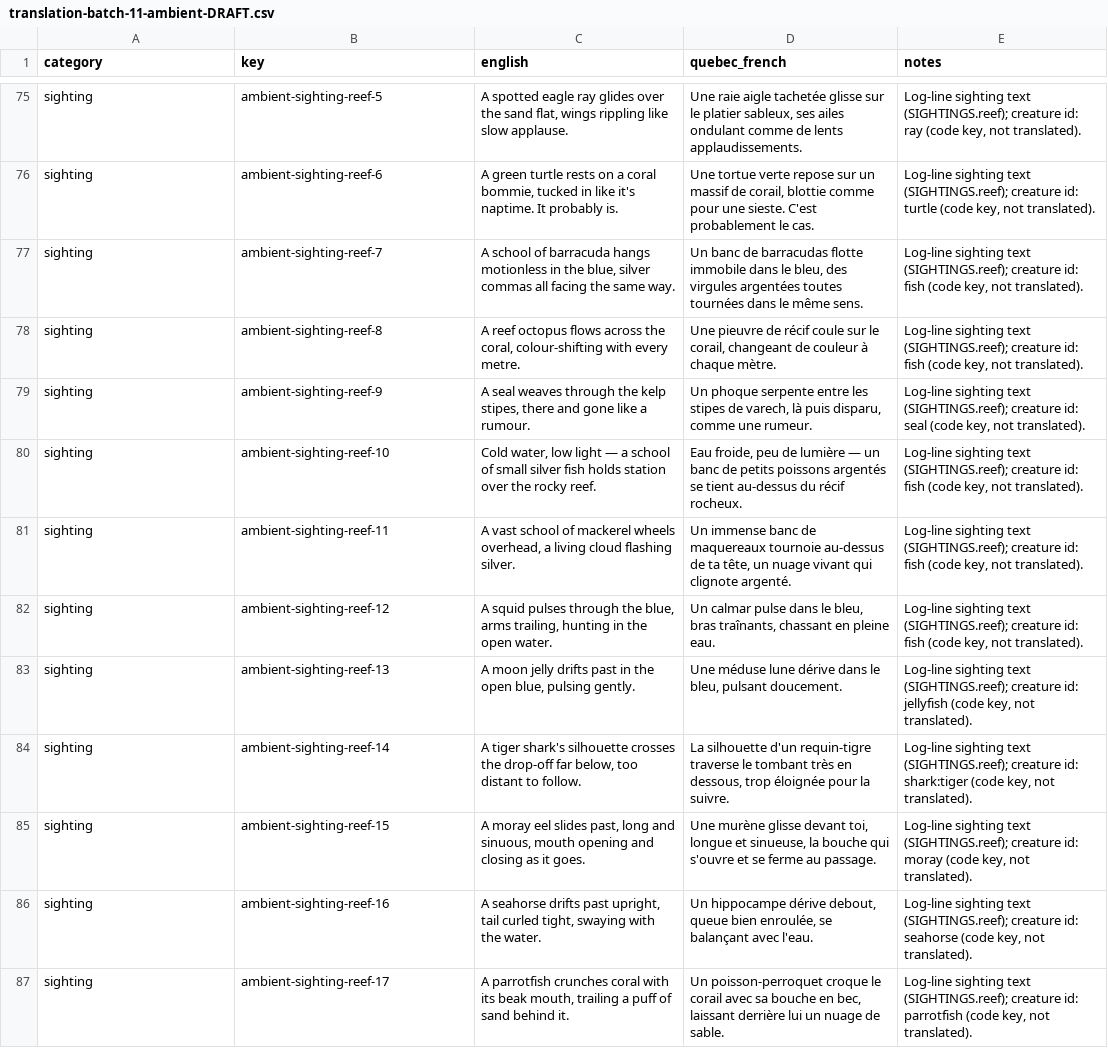
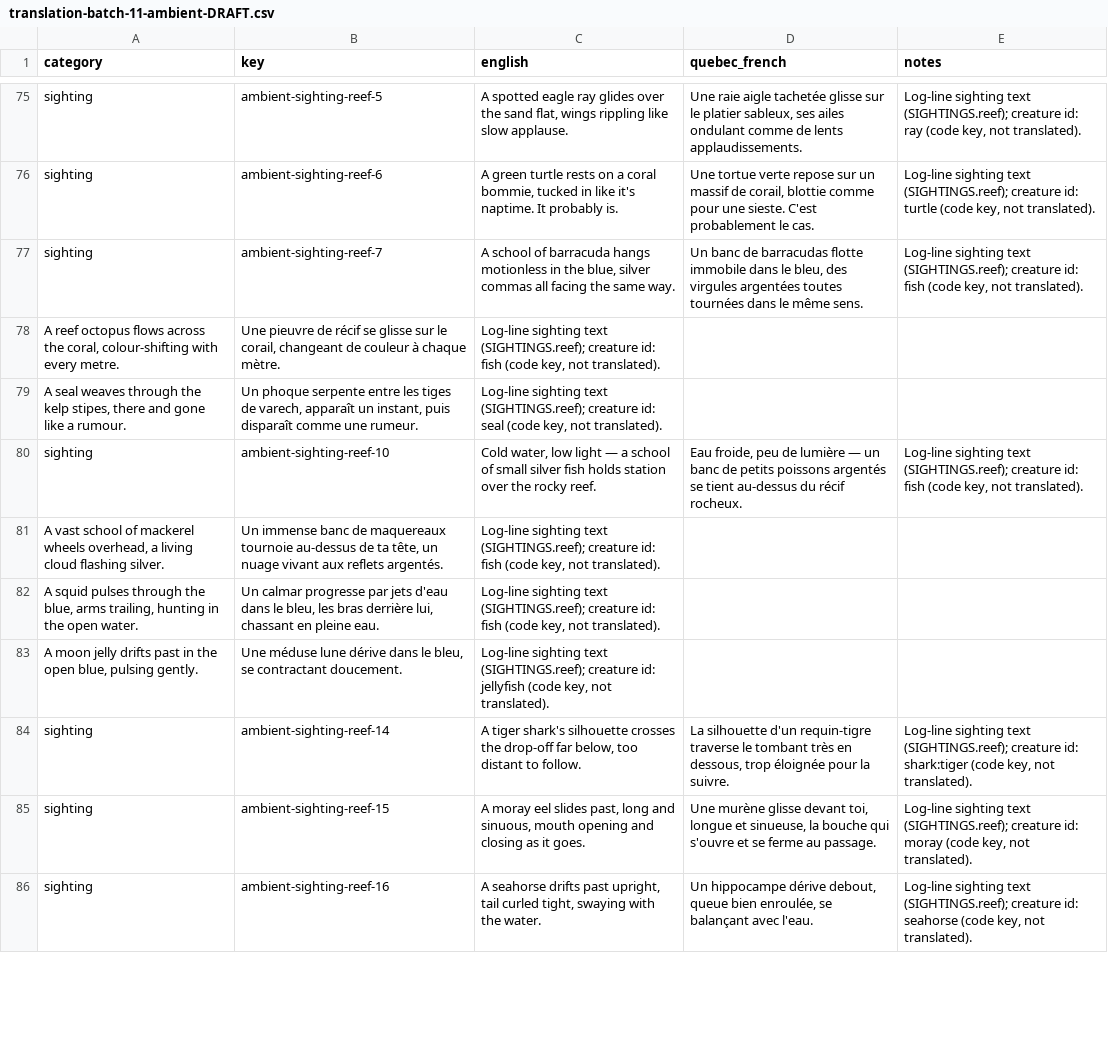
Before and after one commit to cyan-fox-avery/sur-la-piste-des-requins, a CSV file: translation-batch-11-ambient-DRAFT.csv, drawn as a sheet; only a part is shown, gaps mark what is left out; the diff covers the shown part only.

Commit message:
Polish Batch 11 French ambient prose and ecological wording (Mira review)

```diff
--- a/translation-batch-11-ambient-DRAFT.csv
+++ b/translation-batch-11-ambient-DRAFT.csv
@@ -77,8 +77,8 @@ sighting,ambient-sighting-reef-6,"A green turtle rests on a coral bommie, tucked
 sighting,ambient-sighting-reef-7,"A school of barracuda hangs motionless in the blue, silver commas all facing the same way.","Un banc de barracudas flotte immobile dans le bleu, des virgules argentées toutes tournées dans le même sens.","Log-line sighting text (SIGHTINGS.reef); creature id: fish (code key, not translated)."
-sighting,ambient-sighting-reef-8,"A reef octopus flows across the coral, colour-shifting with every metre.","Une pieuvre de récif coule sur le corail, changeant de couleur à chaque mètre.","Log-line sighting text (SIGHTINGS.reef); creature id: fish (code key, not translated)."
-sighting,ambient-sighting-reef-9,"A seal weaves through the kelp stipes, there and gone like a rumour.","Un phoque serpente entre les stipes de varech, là puis disparu, comme une rumeur.","Log-line sighting text (SIGHTINGS.reef); creature id: seal (code key, not translated)."
+"A reef octopus flows across the coral, colour-shifting with every metre.","Une pieuvre de récif se glisse sur le corail, changeant de couleur à chaque mètre.","Log-line sighting text (SIGHTINGS.reef); creature id: fish (code key, not translated)."
+"A seal weaves through the kelp stipes, there and gone like a rumour.","Un phoque serpente entre les tiges de varech, apparaît un instant, puis disparaît comme une rumeur.","Log-line sighting text (SIGHTINGS.reef); creature id: seal (code key, not translated)."
 sighting,ambient-sighting-reef-10,"Cold water, low light — a school of small silver fish holds station over the rocky reef.","Eau froide, peu de lumière — un banc de petits poissons argentés se tient au-dessus du récif rocheux.","Log-line sighting text (SIGHTINGS.reef); creature id: fish (code key, not translated)."
-sighting,ambient-sighting-reef-11,"A vast school of mackerel wheels overhead, a living cloud flashing silver.","Un immense banc de maquereaux tournoie au-dessus de ta tête, un nuage vivant qui clignote argenté.","Log-line sighting text (SIGHTINGS.reef); creature id: fish (code key, not translated)."
-sighting,ambient-sighting-reef-12,"A squid pulses through the blue, arms trailing, hunting in the open water.","Un calmar pulse dans le bleu, bras traînants, chassant en pleine eau.","Log-line sighting text (SIGHTINGS.reef); creature id: fish (code key, not translated)."
-sighting,ambient-sighting-reef-13,"A moon jelly drifts past in the open blue, pulsing gently.","Une méduse lune dérive dans le bleu, pulsant doucement.","Log-line sighting text (SIGHTINGS.reef); creature id: jellyfish (code key, not translated)."
+"A vast school of mackerel wheels overhead, a living cloud flashing silver.","Un immense banc de maquereaux tournoie au-dessus de ta tête, un nuage vivant aux reflets argentés.","Log-line sighting text (SIGHTINGS.reef); creature id: fish (code key, not translated)."
+"A squid pulses through the blue, arms trailing, hunting in the open water.","Un calmar progresse par jets d'eau dans le bleu, les bras derrière lui, chassant en pleine eau.","Log-line sighting text (SIGHTINGS.reef); creature id: fish (code key, not translated)."
+"A moon jelly drifts past in the open blue, pulsing gently.","Une méduse lune dérive dans le bleu, se contractant doucement.","Log-line sighting text (SIGHTINGS.reef); creature id: jellyfish (code key, not translated)."
 sighting,ambient-sighting-reef-14,"A tiger shark's silhouette crosses the drop-off far below, too distant to follow.","La silhouette d'un requin-tigre traverse le tombant très en dessous, trop éloignée pour la suivre.","Log-line sighting text (SIGHTINGS.reef); creature id: shark:tiger (code key, not translated)."
@@ -86,2 +86 @@ sighting,ambient-sighting-reef-15,"A moray eel slides past, long and sinuous, mo
 sighting,ambient-sighting-reef-16,"A seahorse drifts past upright, tail curled tight, swaying with the water.","Un hippocampe dérive debout, queue bien enroulée, se balançant avec l'eau.","Log-line sighting text (SIGHTINGS.reef); creature id: seahorse (code key, not translated)."
-sighting,ambient-sighting-reef-17,"A parrotfish crunches coral with its beak mouth, trailing a puff of sand behind it.","Un poisson-perroquet croque le corail avec sa bouche en bec, laissant derrière lui un nuage de sable.","Log-line sighting text (SIGHTINGS.reef); creature id: parrotfish (code key, not translated)."
```
Also changed, not shown: 17 added rows and 16 removed rows elsewhere in this file.
